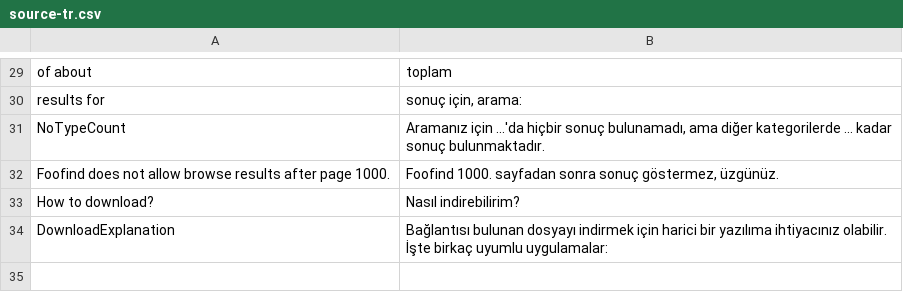
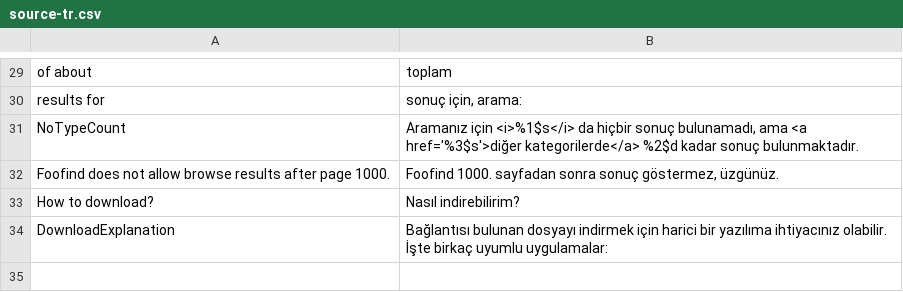
Before and after one commit to Weej1/foofind, a CSV file: application/lang/source-tr.csv, drawn as a sheet; only a part is shown, gaps mark what is left out.

```diff
--- a/application/lang/source-tr.csv
+++ b/application/lang/source-tr.csv
@@ -30,3 +30,3 @@
 "results for";"sonuç için, arama:"
-"NoTypeCount";"Aramanız için ...'da hiçbir sonuç bulunamadı, ama diğer kategorilerde ... kadar sonuç bulunmaktadır."
+"NoTypeCount";"Aramanız için <i>%1$s</i> da hiçbir sonuç bulunamadı, ama <a href='%3$s'>diğer kategorilerde</a> %2$d kadar sonuç bulunmaktadır."
 "Foofind does not allow browse results after page 1000.";"Foofind 1000. sayfadan sonra sonuç göstermez, üzgünüz."
```
Also changed, not shown: application/lang/source-es.csv, application/lang/source-fr.csv, 16 other files.
